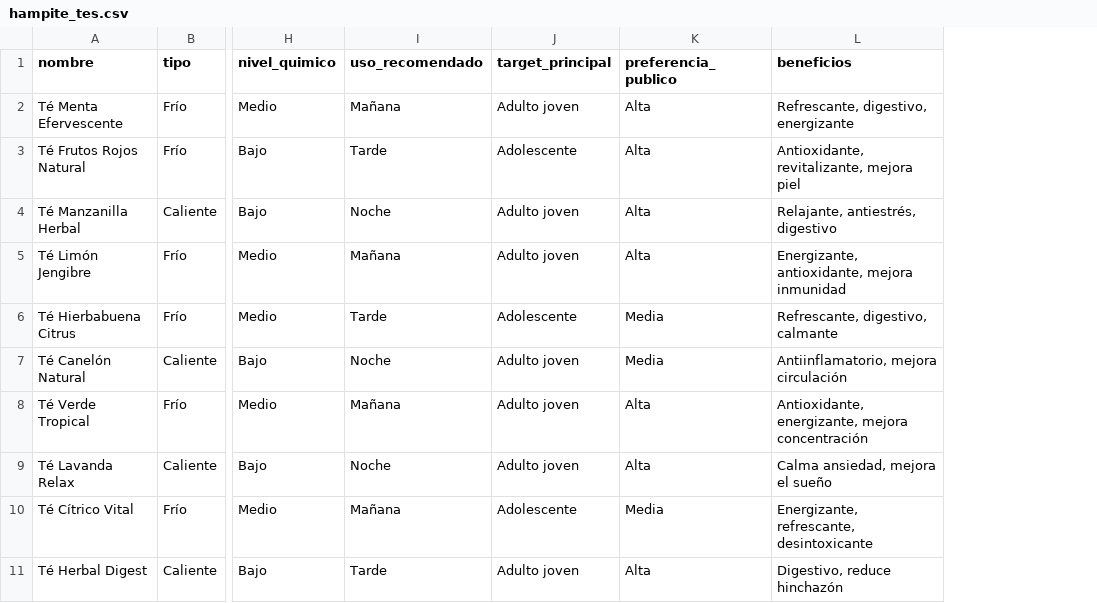
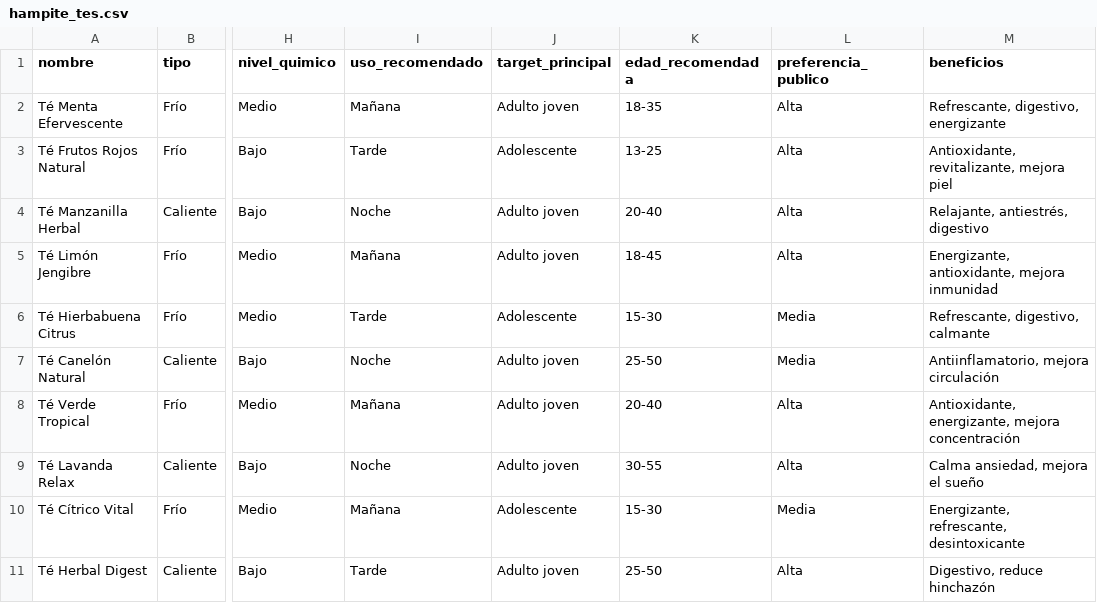
Before and after one commit to JuanDavidHernandezC/AulaEspejo, a CSV file: data/hampite_tes.csv, drawn as a sheet; only a part is shown, gaps mark what is left out; the diff names each change by its address in the sheet, - before the commit and + after, or states it on an @@ line.

Commit message:
recomendador de te corregido

```diff
--- a/data/hampite_tes.csv
+++ b/data/hampite_tes.csv
+column K (edad_recomendada), rows 2-11: 18-35 | 13-25 | 20-40 | 18-45 | 15-30 | 25-50 | 20-40 | 30-55 | 15-30 | 25-50
```
Also changed, not shown: 5 other files.
